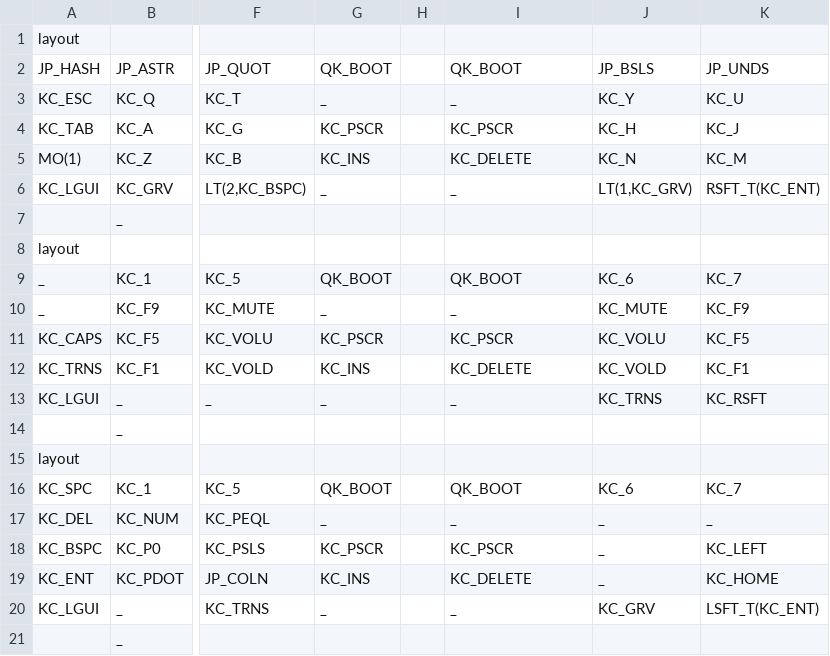
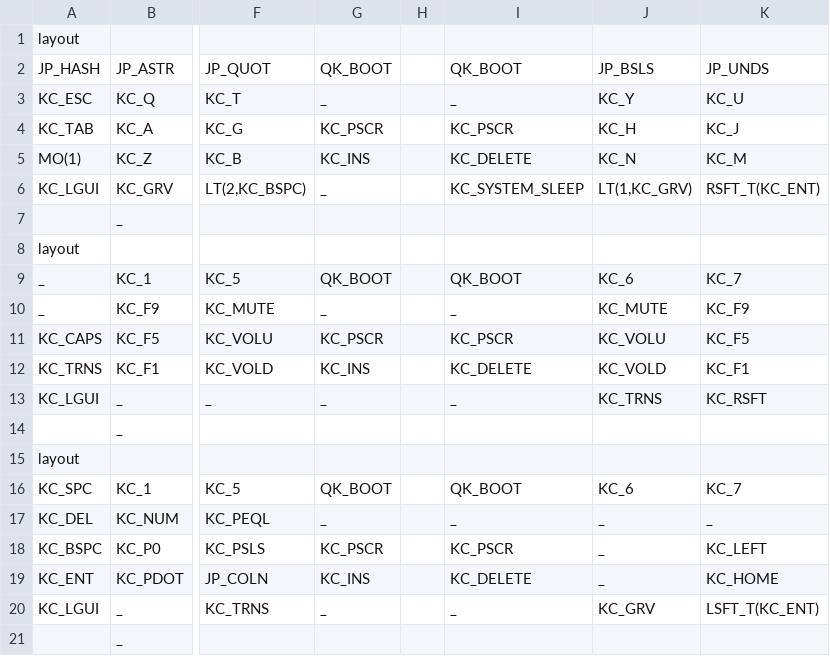
Before and after one commit to ichir0roie/qmk_firmware, a TSV file: myScripts/tsv/ergoarrows.tsv, drawn as a sheet; only a part is shown, gaps mark what is left out; the diff names each change by its address in the sheet, - before the commit and + after, or states it on an @@ line.

Commit message:
Refactor keymap configuration for ergoarrows and teihai70h, adding retro tapping support and adjusting mouse key settings

```diff
--- a/myScripts/tsv/ergoarrows.tsv
+++ b/myScripts/tsv/ergoarrows.tsv
-I6: _
+I6: KC_SYSTEM_SLEEP
```
Also changed, not shown: 6 other files.
